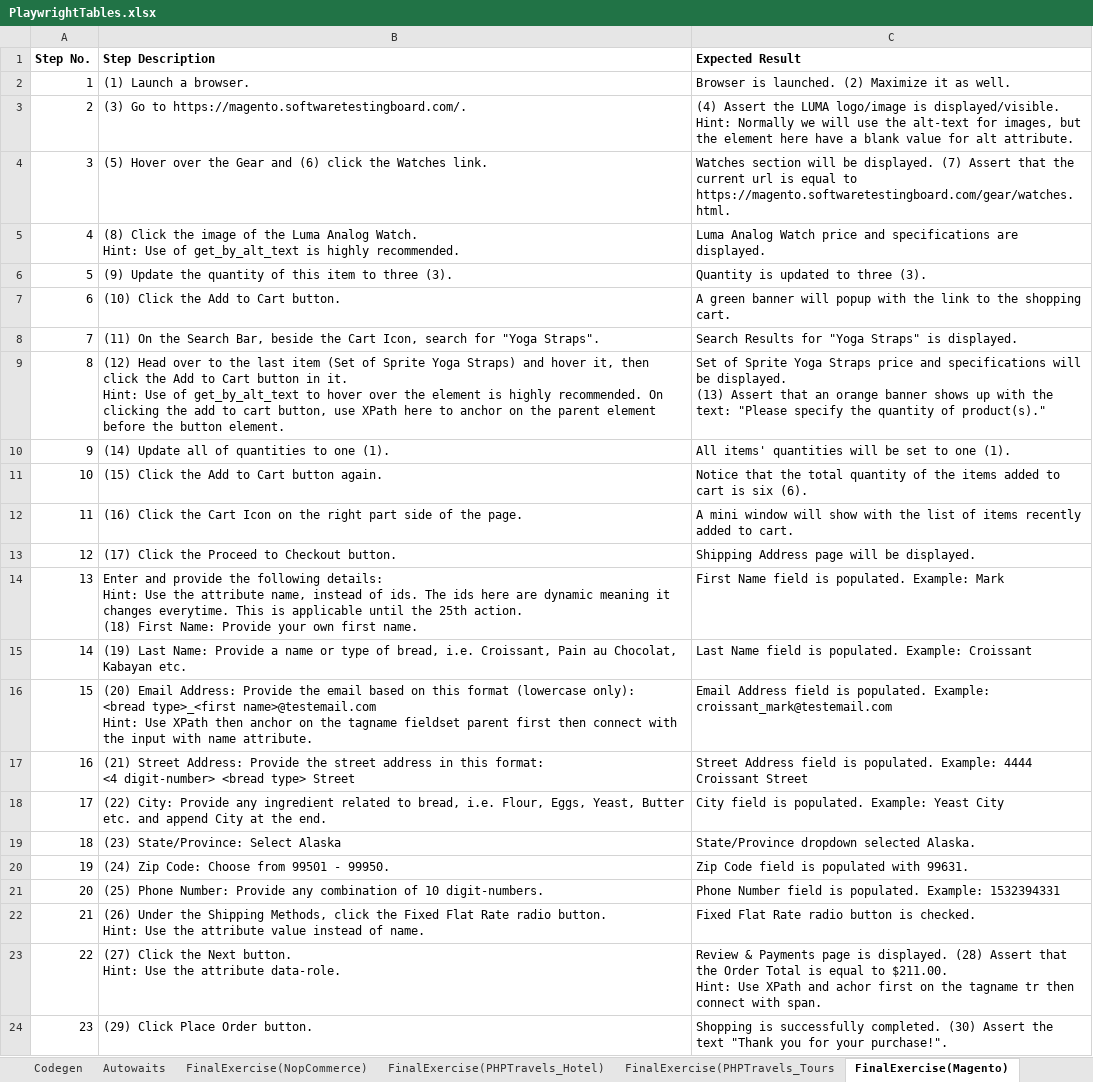
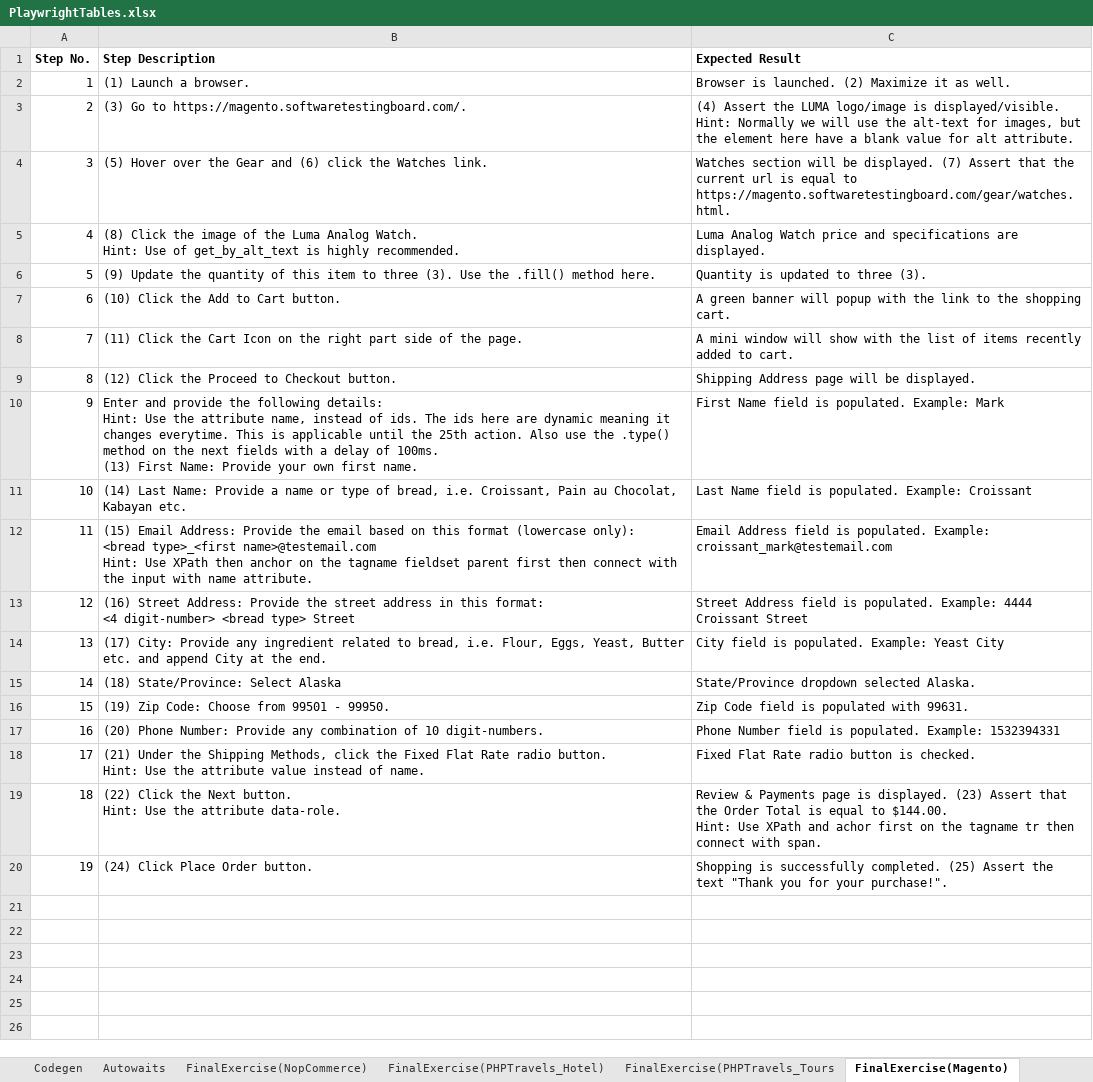
Before and after one commit to CochMa01/PytestPlaywrightTraining, an Excel workbook: docs/PlaywrightTables.xlsx, sheet FinalExercise(Magento), drawn as a sheet; values as stored, in another font and other column widths than the file's, no borders; removed rows and columns are numbered as before the commit, all else as after; ↵ is a line break in a cell; the diff names each change by its address in the sheet, - before the commit and + after, or states it on an @@ line.

```diff
--- a/docs/PlaywrightTables.xlsx (sheet FinalExercise(Magento))
+++ b/docs/PlaywrightTables.xlsx (sheet FinalExercise(Magento))
-B6 (Step Description): …three (3).
+B6 (Step Description): …three (3). Use the .fill() method here.
-row 8: 7 | (11) On the Search Bar, beside the Cart Icon, search for "Yoga Straps". | Search Results for "Yoga Straps" is displayed.
-row 9: 8 | (12) Head over to the last item (Set of Sprite Yoga Straps) and hover it, then click the Add to Cart button in it. ↵ Hint: Use of get_by_alt_text to hover over the element is highly recommended. On clicking the add to cart button, use XPath here to anchor on the parent element before the button element. | Set of Sprite Yoga Straps price and specifications will be displayed. ↵ (13) Assert that an orange banner shows up with the text: "Please specify the quantity of product(s)."
-row 10: 9 | (14) Update all of quantities to one (1). | All items' quantities will be set to one (1).
-row 11: 10 | (15) Click the Add to Cart button again. | Notice that the total quantity of the items added to cart is six (6).
@@ column A (Step No.) renumbered from row 8 down @@
-B8 (Step Description): (16) Click the…
+B8 (Step Description): (11) Click the…
-B9 (Step Description): (17) Click the Proceed to Checkout button.
+B9 (Step Description): (12) Click the Proceed to Checkout button.
-B10 (Step Description): …25th action. ↵ (18) First Name:…
+B10 (Step Description): …25th action. Also use the .type() method on the next fields with a delay of 100ms. ↵ (13) First Name:…
-B11 (Step Description): (19) Last Name:…
+B11 (Step Description): (14) Last Name:…
-B12 (Step Description): (20) Email Address:…
+B12 (Step Description): (15) Email Address:…
-B13 (Step Description): (21) Street Address:…
+B13 (Step Description): (16) Street Address:…
-B14 (Step Description): (22) City: Provide…
+B14 (Step Description): (17) City: Provide…
-B15 (Step Description): (23) State/Province: Select Alaska
+B15 (Step Description): (18) State/Province: Select Alaska
-B16 (Step Description): (24) Zip Code: Choose from 99501 - 99950.
+B16 (Step Description): (19) Zip Code: Choose from 99501 - 99950.
-B17 (Step Description): (25) Phone Number:…
+B17 (Step Description): (20) Phone Number:…
-B18 (Step Description): (26) Under the…
+B18 (Step Description): (21) Under the…
-B19 (Step Description): (27) Click the…
+B19 (Step Description): (22) Click the…
-C19 (Expected Result): …is displayed. (28) Assert that the Order Total is equal to $211.00. ↵ Hint: Use…
+C19 (Expected Result): …is displayed. (23) Assert that the Order Total is equal to $144.00. ↵ Hint: Use…
-B20 (Step Description): (29) Click Place Order button.
+B20 (Step Description): (24) Click Place Order button.
-C20 (Expected Result): …successfully completed. (30) Assert the…
+C20 (Expected Result): …successfully completed. (25) Assert the…
```
Also changed, not shown: other sheet tabs, 12 other files.
